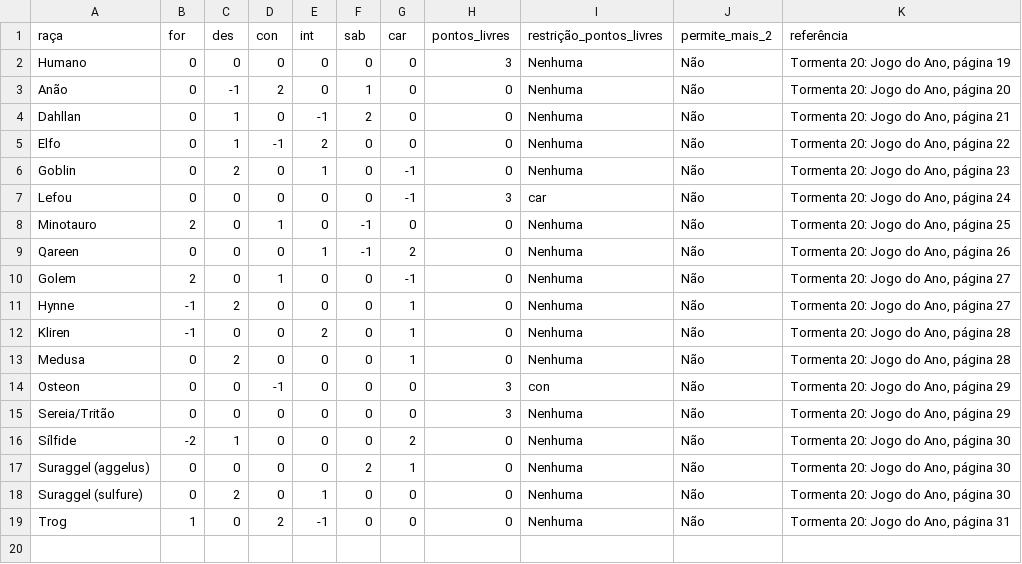
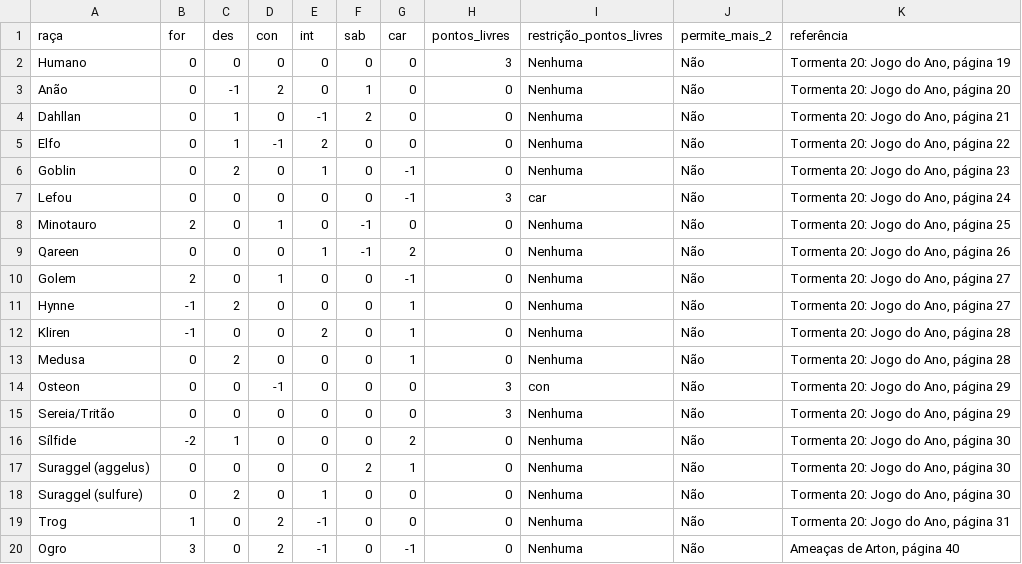
Before and after one commit to johnpd4/tormenta-rpg-tracker, a CSV file: tabelas/info_raças.csv, drawn as a sheet; the diff names each change by its address in the sheet, - before the commit and + after, or states it on an @@ line.

```diff
--- a/tabelas/info_raças.csv
+++ b/tabelas/info_raças.csv
+row 20: Ogro | 3 | 0 | 2 | -1 | 0 | -1 | 0 | Nenhuma | Não | Ameaças de Arton, página 40
```
Also changed, not shown: tabela_origem_teste.csv, tabela_perícias_teste.csv, 6 other files.
